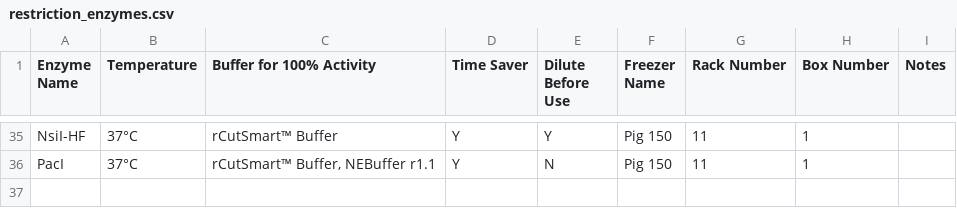
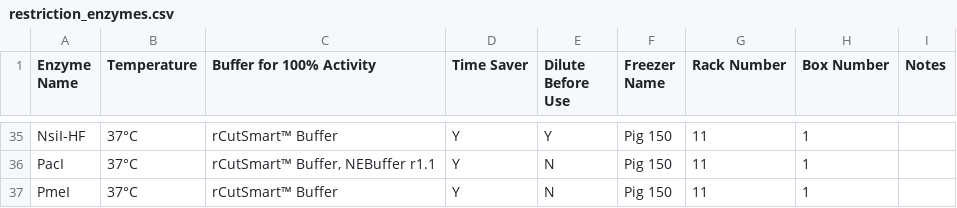
Before and after one commit to bnhenry08/inventory-app, a CSV file: restriction_enzymes.csv, drawn as a sheet; only a part is shown, gaps mark what is left out; the diff names each change by its address in the sheet, - before the commit and + after, or states it on an @@ line.

Commit message:
Update restriction enzyme inventory 2026-10-15 16:50:37.450247

```diff
--- a/restriction_enzymes.csv
+++ b/restriction_enzymes.csv
+row 37: PmeI | 37°C | rCutSmart™ Buffer | Y | N | Pig 150 | 11 | 1
```
